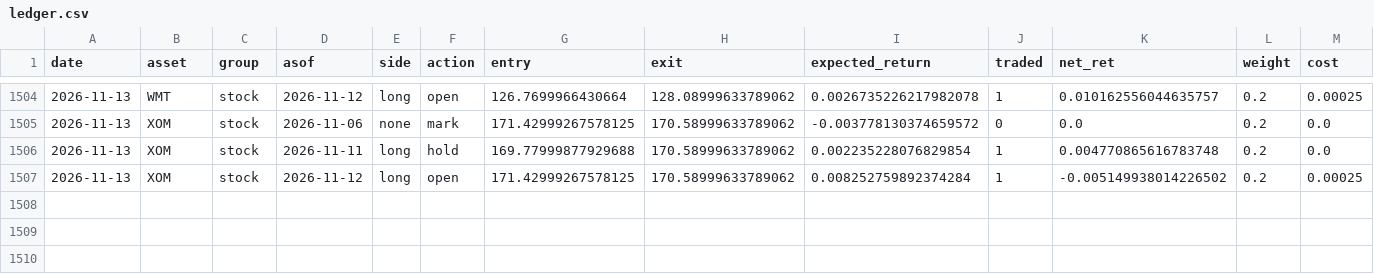
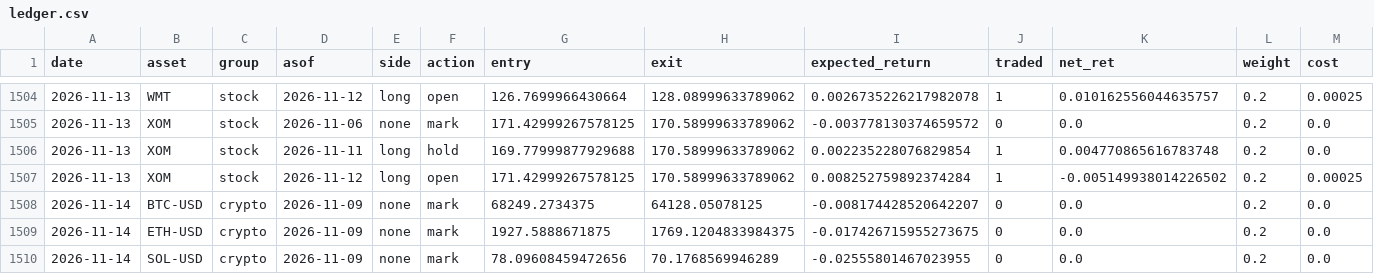
Before and after one commit to B4L1/daily-notes, a CSV file: data/live/accounts/timesfm/weekly/ledger.csv, drawn as a sheet; only a part is shown, gaps mark what is left out; rows hold the shown columns only; the diff names each change by its address in the sheet, - before the commit and + after, or states it on an @@ line.

```diff
--- a/data/live/accounts/timesfm/weekly/ledger.csv
+++ b/data/live/accounts/timesfm/weekly/ledger.csv
+row 1508: 2026-11-14 | BTC-USD | crypto | 2026-11-09 | none | mark | 68249.2734375 | 64128.05078125 | -0.008174428520642207 | 0 | 0.0 | 0.2 | 0.0
+row 1509: 2026-11-14 | ETH-USD | crypto | 2026-11-09 | none | mark | 1927.5888671875 | 1769.1204833984375 | -0.017426715955273675 | 0 | 0.0 | 0.2 | 0.0
+row 1510: 2026-11-14 | SOL-USD | crypto | 2026-11-09 | none | mark | 78.09608459472656 | 70.1768569946289 | -0.02555801467023955 | 0 | 0.0 | 0.2 | 0.0
```
Also changed, not shown: data/live/accounts/chronos/weekly/ledger.csv, data/live/accounts/kronos/weekly/ledger.csv, 31 other files.
